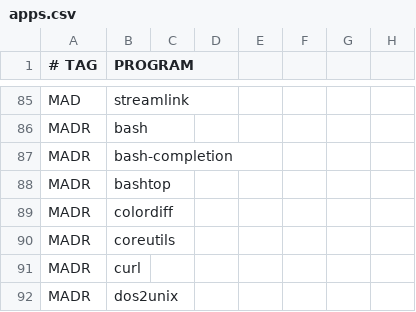
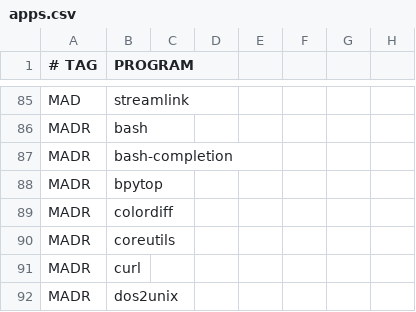
Before and after one commit to astsu777/bootstrap, a CSV file: apps.csv, drawn as a sheet; only a part is shown, gaps mark what is left out.

Commit message:
Replace bashtop by bpytop

```diff
--- a/apps.csv
+++ b/apps.csv
@@ -87,3 +87,3 @@ MADR,bash
 MADR,bash-completion
-MADR,bashtop
+MADR,bpytop
 MADR,colordiff
```
